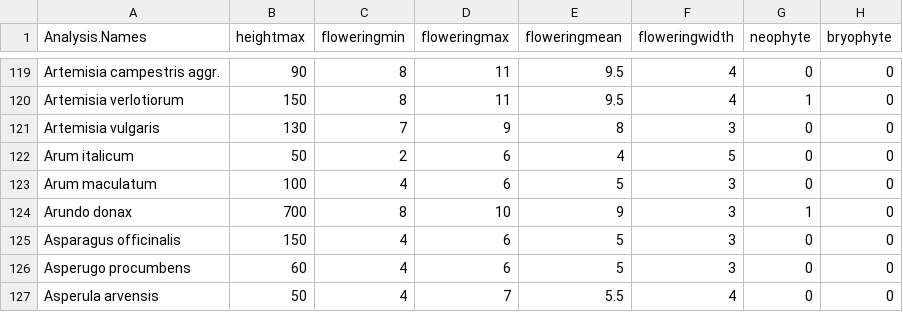
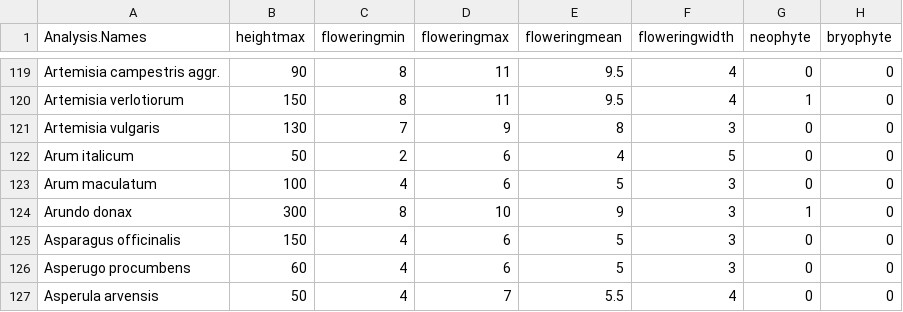
Before and after one commit to efernandezpascual/anthropogenic, a CSV file: data/traits.csv, drawn as a sheet; only a part is shown, gaps mark what is left out; the diff names each change by its address in the sheet, - before the commit and + after, or states it on an @@ line.

```diff
--- a/data/traits.csv
+++ b/data/traits.csv
-B124 (heightmax): 700
+B124 (heightmax): 300
```
Also changed, not shown: 9 other files.
